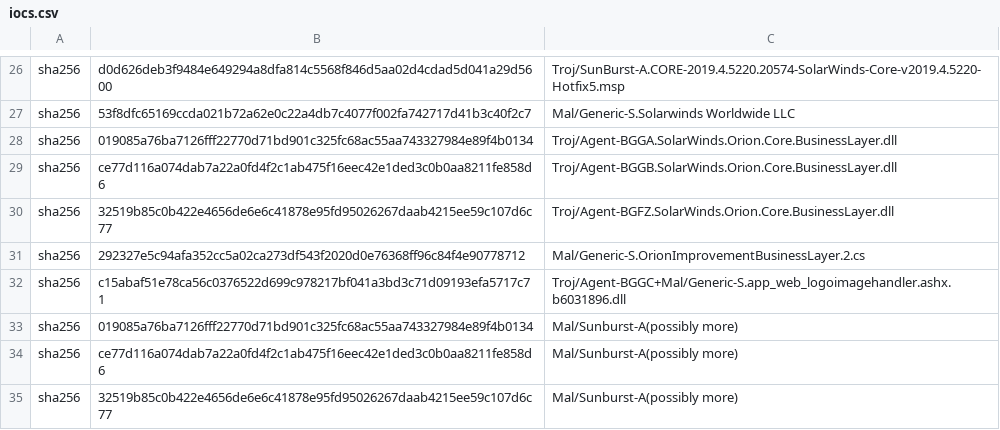
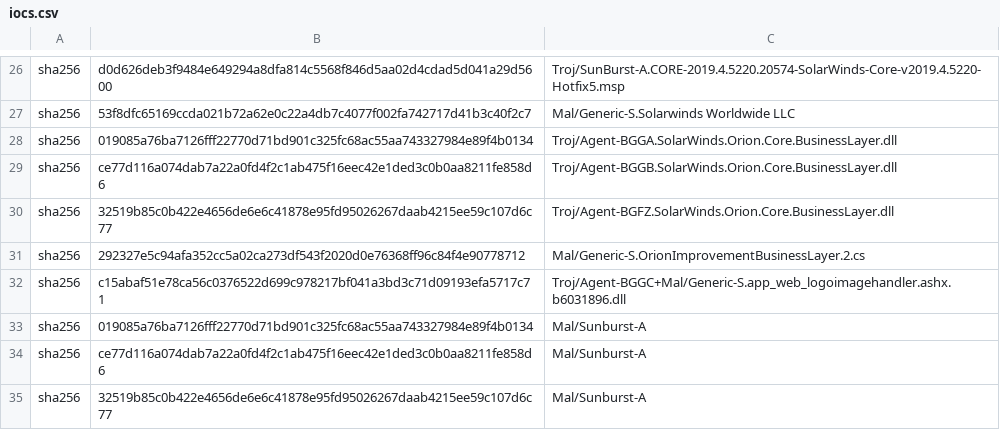
Before and after one commit to sophos/solarwinds-threathunt, a CSV file: iocs.csv, drawn as a sheet; only a part is shown, gaps mark what is left out.

Commit message:
Update iocs.csv

```diff
--- a/iocs.csv
+++ b/iocs.csv
@@ -32,4 +32,4 @@ sha256,292327e5c94afa352cc5a02ca273df543f2020d0e76368ff96c84f4e90778712,Mal/Gene
 sha256,c15abaf51e78ca56c0376522d699c978217bf041a3bd3c71d09193efa5717c71,Troj/Agent-BGGC+Mal/Generic-S.app_web_logoimagehandler.ashx.b6031896.dll
-sha256,019085a76ba7126fff22770d71bd901c325fc68ac55aa743327984e89f4b0134,Mal/Sunburst-A(possibly more)
-sha256,ce77d116a074dab7a22a0fd4f2c1ab475f16eec42e1ded3c0b0aa8211fe858d6,Mal/Sunburst-A(possibly more)
-sha256,32519b85c0b422e4656de6e6c41878e95fd95026267daab4215ee59c107d6c77,Mal/Sunburst-A(possibly more)
+sha256,019085a76ba7126fff22770d71bd901c325fc68ac55aa743327984e89f4b0134,Mal/Sunburst-A
+sha256,ce77d116a074dab7a22a0fd4f2c1ab475f16eec42e1ded3c0b0aa8211fe858d6,Mal/Sunburst-A
+sha256,32519b85c0b422e4656de6e6c41878e95fd95026267daab4215ee59c107d6c77,Mal/Sunburst-A
```
